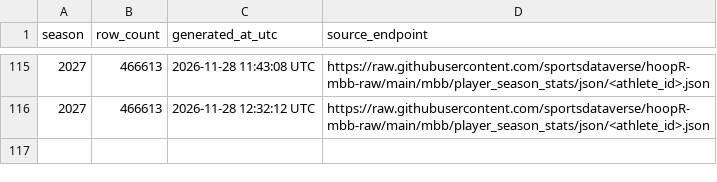
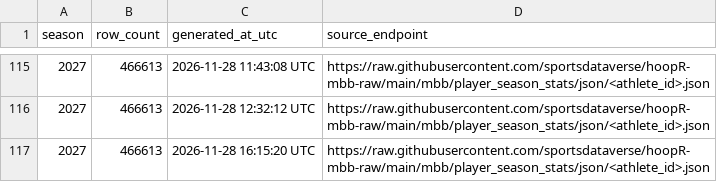
Before and after one commit to sportsdataverse/hoopR-mbb-data, a CSV file: mbb/player_season_stats/mbb_player_season_stats_in_data_repo.csv, drawn as a sheet; only a part is shown, gaps mark what is left out; the diff names each change by its address in the sheet, - before the commit and + after, or states it on an @@ line.

```diff
--- a/mbb/player_season_stats/mbb_player_season_stats_in_data_repo.csv
+++ b/mbb/player_season_stats/mbb_player_season_stats_in_data_repo.csv
+row 117: 2027 | 466613 | 2026-11-28 16:15:20 UTC | https://raw.githubusercontent.com/sportsdataverse/hoopR-mbb-raw/main/mbb/player_season_stats/json/<athlete_id>.json
```
Also changed, not shown: mbb/game_rosters/mbb_game_rosters_in_data_repo.csv, mbb/officials/mbb_officials_in_data_repo.csv, 8 other files.
